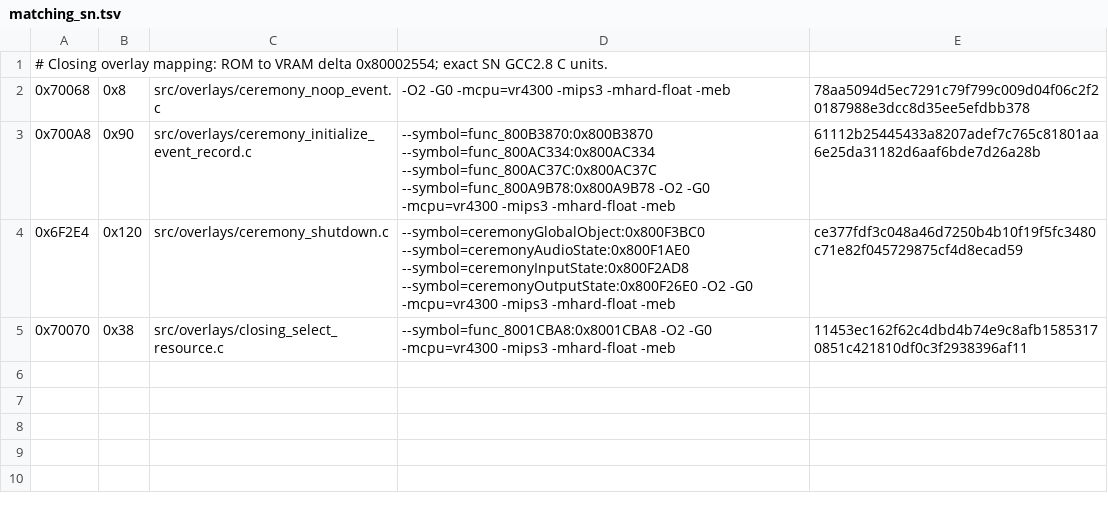
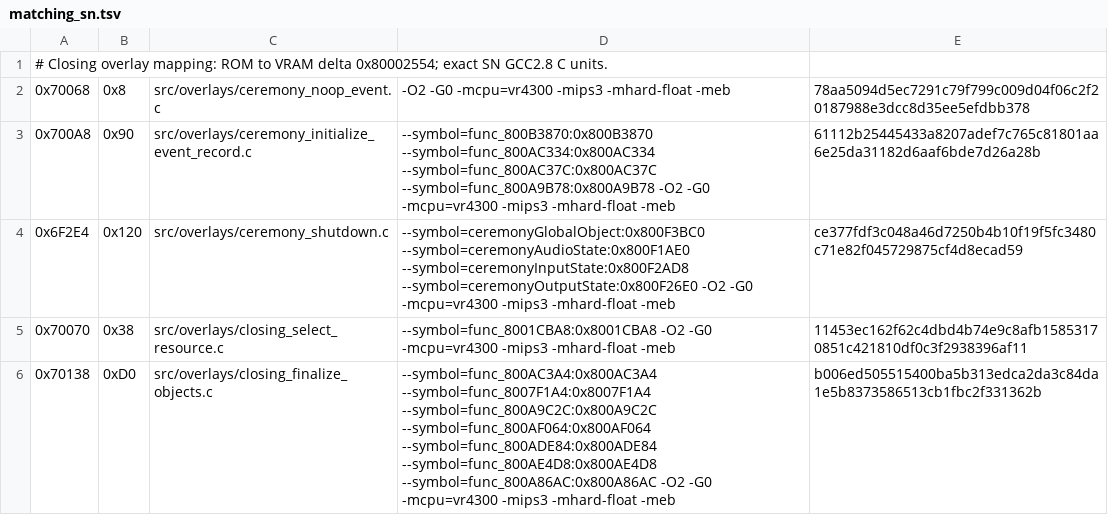
Before and after one commit to TheGh0stShip/Sydney-2000-N64-Prototype, a TSV file: config/overlay/closing/matching_sn.tsv, drawn as a sheet.

Commit message:
Reconstruct closing object finalizer

```diff
--- a/config/overlay/closing/matching_sn.tsv
+++ b/config/overlay/closing/matching_sn.tsv
@@ -5 +5,2 @@
 0x70070	0x38	src/overlays/closing_select_resource.c	--symbol=func_8001CBA8:0x8001CBA8 -O2 -G0 -mcpu=vr4300 -mips3 -mhard-float -meb	11453ec162f62c4dbd4b74e9c8afb15853170851c421810df0c3f2938396af11
+0x70138	0xD0	src/overlays/closing_finalize_objects.c	--symbol=func_800AC3A4:0x800AC3A4 --symbol=func_8007F1A4:0x8007F1A4 --symbol=func_800A9C2C:0x800A9C2C --symbol=func_800AF064:0x800AF064 --symbol=func_800ADE84:0x800ADE84 --symbol=func_800AE4D8:0x800AE4D8 --symbol=func_800A86AC:0x800A86AC -O2 -G0 -mcpu=vr4300 -mips3 -mhard-float -meb	b006ed505515400ba5b313edca2da3c84da1e5b8373586513cb1fbc2f331362b
```
Also changed, not shown: 4 other files.
